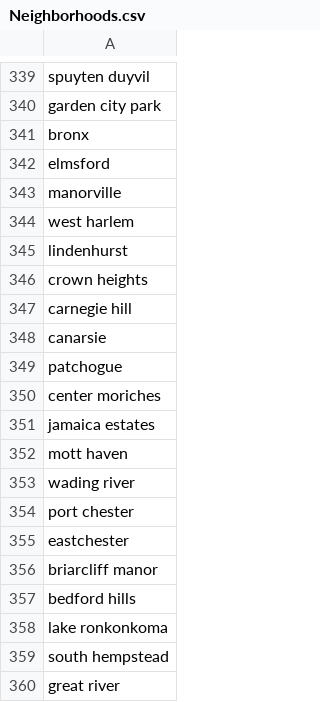
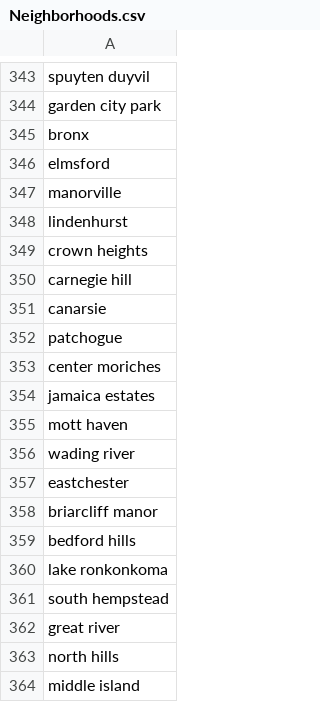
Before and after one commit to jamiels/askde, a CSV file: data/Neighborhoods.csv, drawn as a sheet; only a part is shown, gaps mark what is left out; the shorter side is filled out with more unchanged rows; removed rows and columns are numbered as before the commit, all else as after; the diff covers the shown part only; the diff names each change by its address in the sheet, - before the commit and + after, or states it on an @@ line.

```diff
--- a/data/Neighborhoods.csv
+++ b/data/Neighborhoods.csv
-row 344: west harlem
-row 354: port chester
```
Also changed, not shown: 8 added rows, 4 removed rows and 7 moved rows elsewhere in this file, 9 other files.
